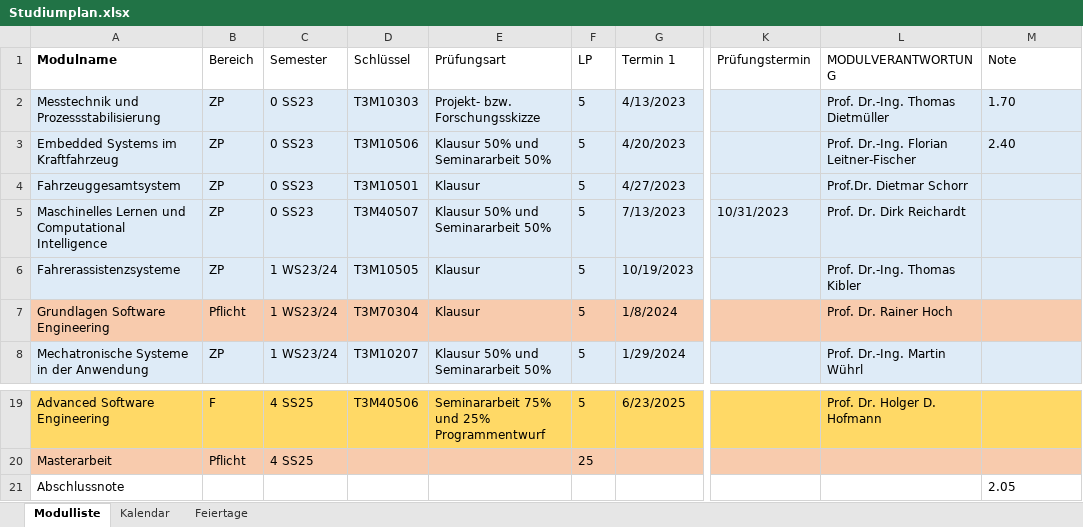
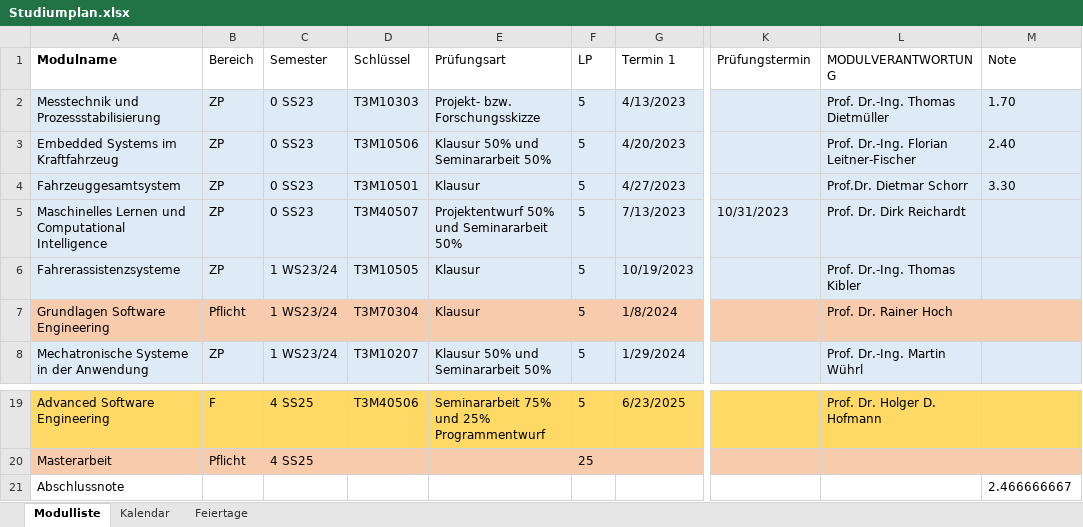
Before and after one commit to ruslanadilgereev/DHBW, an Excel workbook: Studiumplan.xlsx, sheet Modulliste, drawn as a sheet; only a part is shown, gaps mark what is left out; values as stored, in another font and other column widths than the file's, no borders; table styles not drawn; the diff names each change by its address in the sheet, - before the commit and + after, or states it on an @@ line.

Commit message:
Excel und Jupyter

```diff
--- a/Studiumplan.xlsx (sheet Modulliste)
+++ b/Studiumplan.xlsx (sheet Modulliste)
-M4 (Note): (empty)
+M4 (Note): 3.30
-E5 (Prüfungsart): Klausur 50% und Seminararbeit 50%
+E5 (Prüfungsart): Projektentwurf 50% und Seminararbeit 50%
-M21 (Note): 2.05
+M21 (Note): 2.466666667
```
Also changed, not shown: 1 other file.
